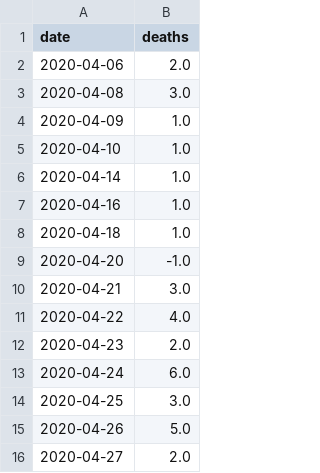
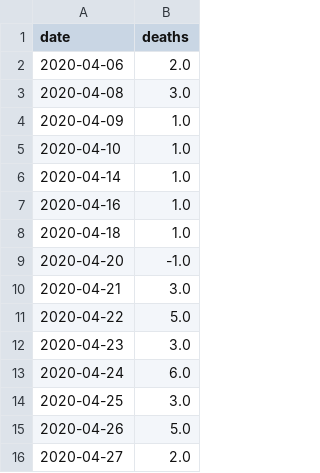
Before and after one commit to SmirkyGraphs/ri-covid19-updates, a CSV file: data/reports/start_death_change.csv, drawn as a sheet; only a part is shown.

```diff
--- a/data/reports/start_death_change.csv
+++ b/data/reports/start_death_change.csv
@@ -10,4 +10,4 @@ date,deaths
 2020-04-21,3.0
-2020-04-22,4.0
-2020-04-23,2.0
+2020-04-22,5.0
+2020-04-23,3.0
 2020-04-24,6.0
```
Also changed, not shown: data/clean/geo-ri-covid-19-clean.csv, data/clean/nurse-homes-covid-19-clean.csv, 8 other files.
